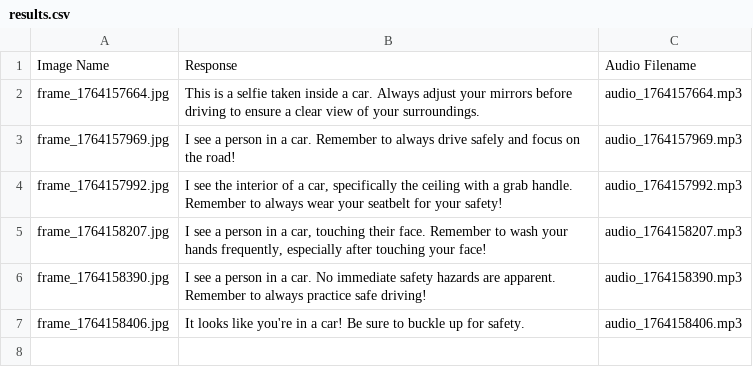
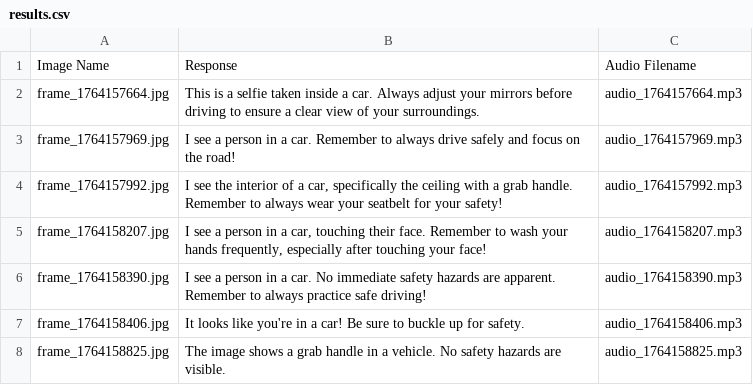
Before and after one commit to foffano/AI-Driven-Accessible-Laboratory-Assistance, a CSV file: part_two/app/results.csv, drawn as a sheet; the diff names each change by its address in the sheet, - before the commit and + after, or states it on an @@ line.

Commit message:
feat: Remove unused audio and frame files; update results.csv with new entry

```diff
--- a/part_two/app/results.csv
+++ b/part_two/app/results.csv
+row 8: frame_1764158825.jpg | The image shows a grab handle in a vehicle. No safety hazards are visible. | audio_1764158825.mp3
```
Also changed, not shown: 14 other files.
